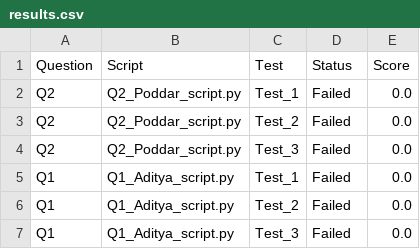
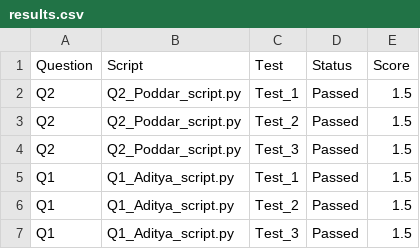
Before and after one commit to AdityaX24/AutomaticPythonTesting, a CSV file: results.csv, drawn as a sheet.

```diff
--- a/results.csv
+++ b/results.csv
@@ -1,7 +1,7 @@
 Question,Script,Test,Status,Score
-Q2,Q2_Poddar_script.py,Test_1,Failed,0.0
-Q2,Q2_Poddar_script.py,Test_2,Failed,0.0
-Q2,Q2_Poddar_script.py,Test_3,Failed,0.0
-Q1,Q1_Aditya_script.py,Test_1,Failed,0.0
-Q1,Q1_Aditya_script.py,Test_2,Failed,0.0
-Q1,Q1_Aditya_script.py,Test_3,Failed,0.0
+Q2,Q2_Poddar_script.py,Test_1,Passed,1.5
+Q2,Q2_Poddar_script.py,Test_2,Passed,1.5
+Q2,Q2_Poddar_script.py,Test_3,Passed,1.5
+Q1,Q1_Aditya_script.py,Test_1,Passed,1.5
+Q1,Q1_Aditya_script.py,Test_2,Passed,1.5
+Q1,Q1_Aditya_script.py,Test_3,Passed,1.5
```
Also changed, not shown: 27 other files.
